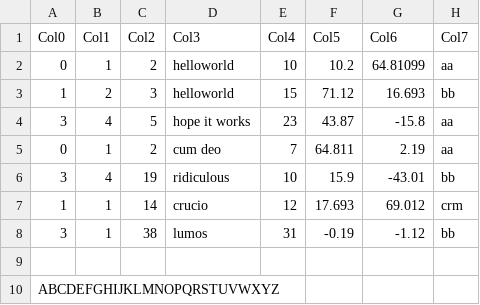
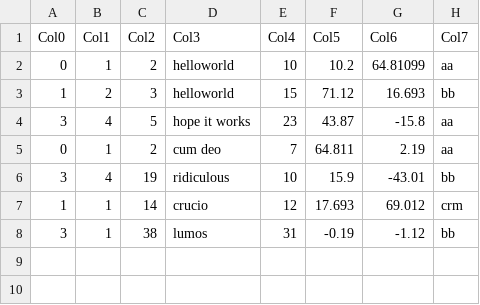
Before and after one commit to Desbordante/desbordante-core, a CSV file: test_input_data/TestDC.csv, drawn as a sheet; the diff names each change by its address in the sheet, - before the commit and + after, or states it on an @@ line.

```diff
--- a/test_input_data/TestDC.csv
+++ b/test_input_data/TestDC.csv
-row 9: (empty)
-row 10: ABCDEFGHIJKLMNOPQRSTUVWXYZ
```
Also changed, not shown: 14 other files.
